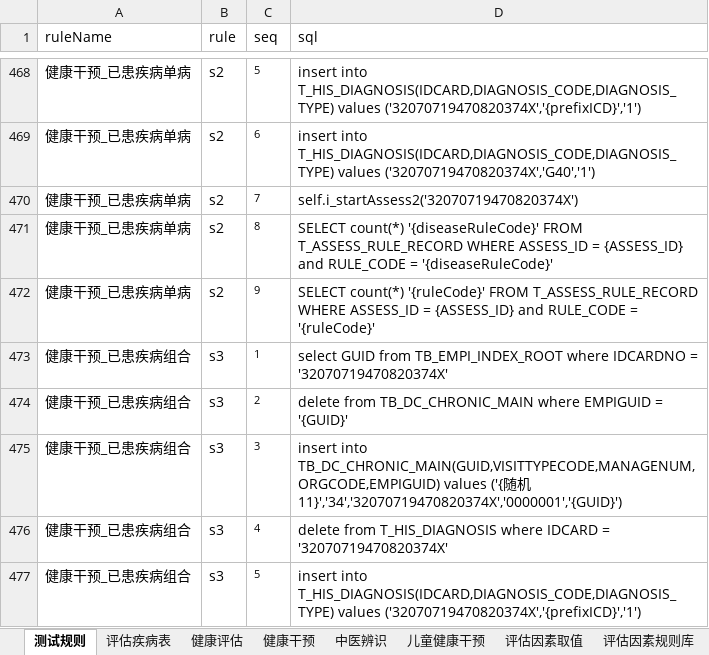
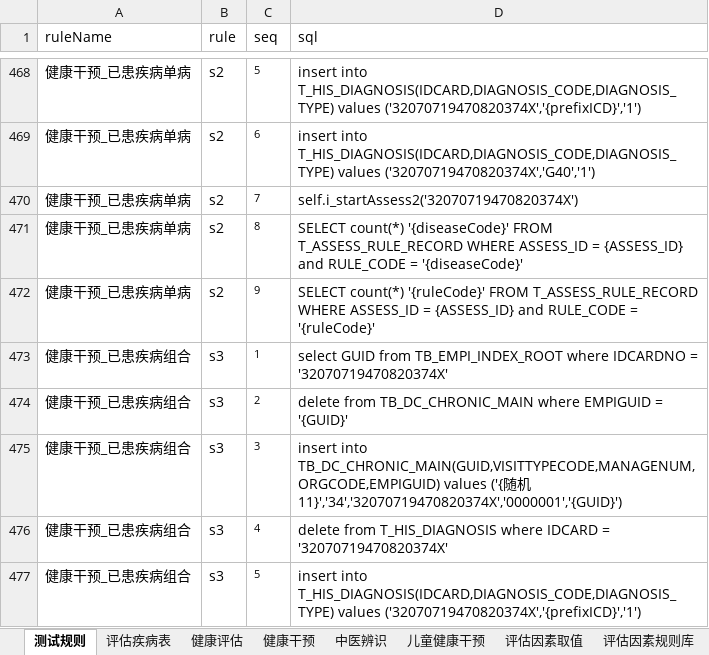
Before and after one commit to skducn/project1, an Excel workbook: instance/zyjk/CHC/rule/1.11/123.xlsx, sheet 测试规则, drawn as a sheet; only a part is shown, gaps mark what is left out; values as stored, in another font and other column widths than the file's, no borders; the diff names each change by its address in the sheet, - before the commit and + after, or states it on an @@ line.

```diff
--- a/instance/zyjk/CHC/rule/1.11/123.xlsx (sheet 测试规则)
+++ b/instance/zyjk/CHC/rule/1.11/123.xlsx (sheet 测试规则)
-D471 (sql): SELECT count(*) '{diseaseRuleCode}' FROM T_ASSESS_RULE_RECORD WHERE ASSESS_ID = {ASSESS_ID} and RULE_CODE = '{diseaseRuleCode}'
+D471 (sql): SELECT count(*) '{diseaseCode}' FROM T_ASSESS_RULE_RECORD WHERE ASSESS_ID = {ASSESS_ID} and RULE_CODE = '{diseaseCode}'
```
Also changed, not shown: instance/zyjk/CHC/rule/1.11/chcRuleCase1.11.xlsx, 9 other files.
